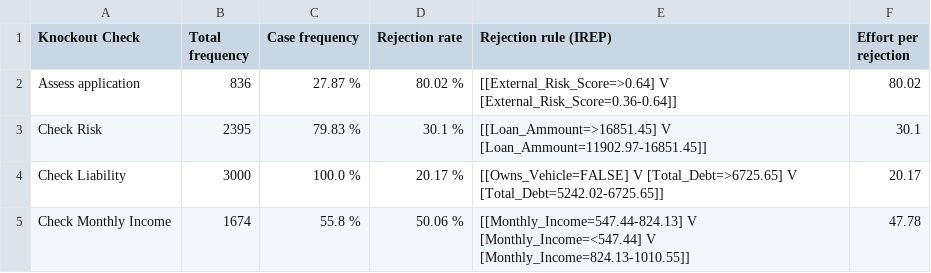
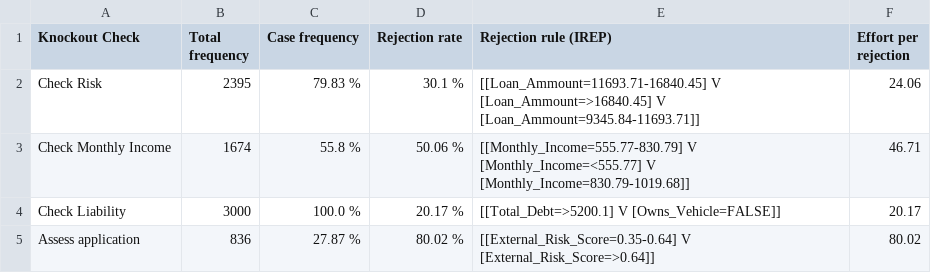
Before and after one commit to AutomatedProcessImprovement/knockouts-optimization, a CSV file: data/outputs/synthetic_example_ko_analysis_report.csv, drawn as a sheet.

```diff
--- a/data/outputs/synthetic_example_ko_analysis_report.csv
+++ b/data/outputs/synthetic_example_ko_analysis_report.csv
@@ -1,5 +1,5 @@
 Knockout Check,Total frequency,Case frequency,Rejection rate,Rejection rule (IREP),Effort per rejection
-Assess application,836,27.87 %,80.02 %,[[External_Risk_Score=>0.64] V [External_Risk_Score=0.36-0.64]],80.02
-Check Risk,2395,79.83 %,30.1 %,[[Loan_Ammount=>16851.45] V [Loan_Ammount=11902.97-16851.45]],30.1
-Check Liability,3000,100.0 %,20.17 %,[[Owns_Vehicle=FALSE] V [Total_Debt=>6725.65] V [Total_Debt=5242.02-6725.65]],20.17
-Check Monthly Income,1674,55.8 %,50.06 %,[[Monthly_Income=547.44-824.13] V [Monthly_Income=<547.44] V [Monthly_Income=824.13-1010.55]],47.78
+Check Risk,2395,79.83 %,30.1 %,[[Loan_Ammount=11693.71-16840.45] V [Loan_Ammount=>16840.45] V [Loan_Ammount=9345.84-11693.71]],24.06
+Check Monthly Income,1674,55.8 %,50.06 %,[[Monthly_Income=555.77-830.79] V [Monthly_Income=<555.77] V [Monthly_Income=830.79-1019.68]],46.71
+Check Liability,3000,100.0 %,20.17 %,[[Total_Debt=>5200.1] V [Owns_Vehicle=FALSE]],20.17
+Assess application,836,27.87 %,80.02 %,[[External_Risk_Score=0.35-0.64] V [External_Risk_Score=>0.64]],80.02
```
Also changed, not shown: data/outputs/envpermit_ko_analysis_report.csv, 27 other files.
